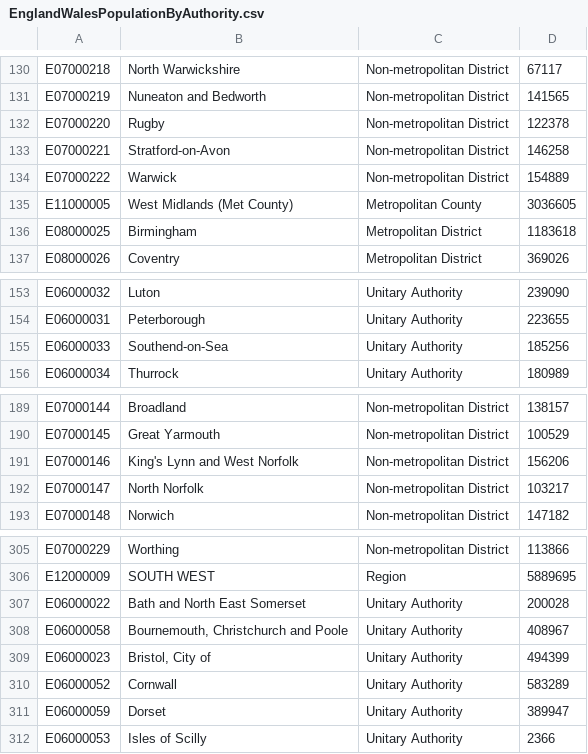
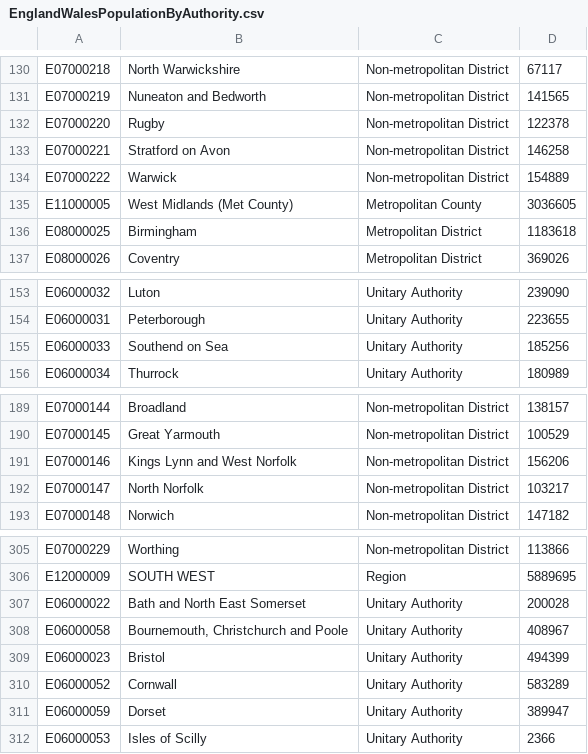
Before and after one commit to ddgg37/PlasticRecyclingProject, a CSV file: Datasets/EnglandWalesPopulationByAuthority.csv, drawn as a sheet; only a part is shown, gaps mark what is left out; the diff covers the shown part only.

```diff
--- a/Datasets/EnglandWalesPopulationByAuthority.csv
+++ b/Datasets/EnglandWalesPopulationByAuthority.csv
@@ -133 +133 @@ E07000220,Rugby,Non-metropolitan District,122378
-E07000221,Stratford-on-Avon,Non-metropolitan District,146258
+E07000221,"Stratford on Avon","Non-metropolitan District",146258
@@ -155 +155 @@ E06000031,Peterborough,Unitary Authority,223655
-E06000033,Southend-on-Sea,Unitary Authority,185256
+E06000033,"Southend on Sea","Unitary Authority",185256
@@ -191 +191 @@ E07000145,Great Yarmouth,Non-metropolitan District,100529
-E07000146,King's Lynn and West Norfolk,Non-metropolitan District,156206
+E07000146,"Kings Lynn and West Norfolk","Non-metropolitan District",156206
@@ -309 +309 @@ E06000058,"Bournemouth, Christchurch and Poole",Unitary Authority,408967
-E06000023,"Bristol, City of",Unitary Authority,494399
+E06000023,Bristol,"Unitary Authority",494399
```
Also changed, not shown: 1 added row, 1 removed row and 6 edited cells elsewhere in this file, Datasets/ExportAuthorityLocationsMapping.csv, 17 other files.
